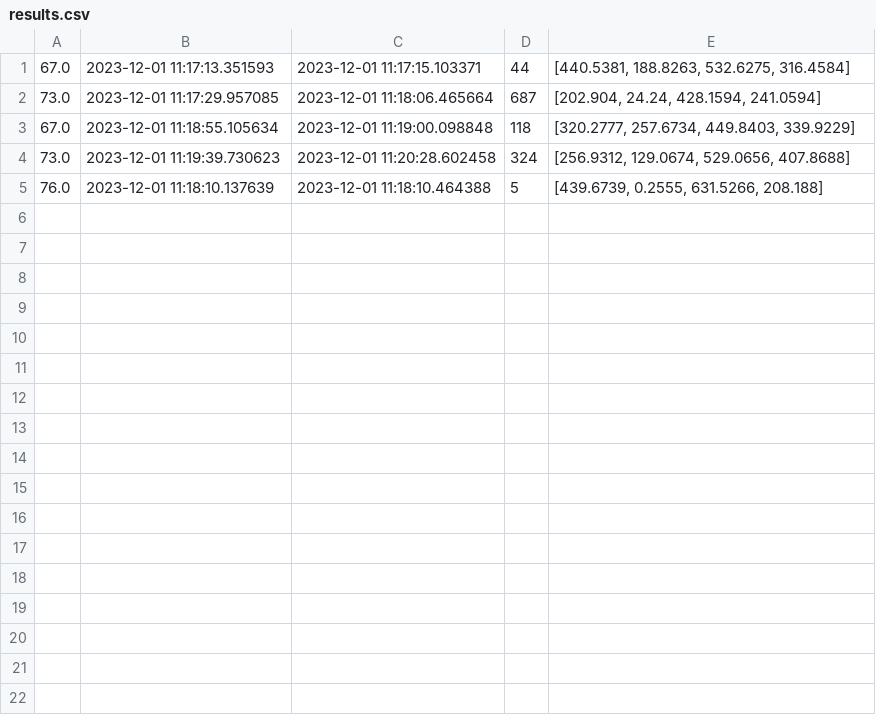
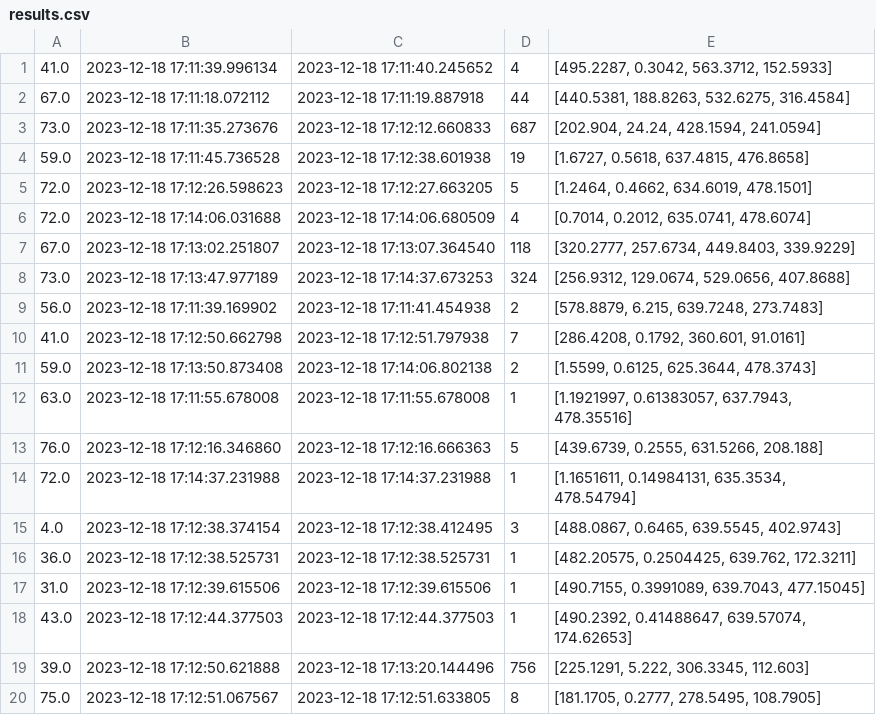
Before and after one commit to mtanaka1117/thermal_app, a CSV file: yolo/results.csv, drawn as a sheet; only a part is shown; the diff covers the shown part only.

```diff
--- a/yolo/results.csv
+++ b/yolo/results.csv
@@ -1,5 +1,20 @@
-67.0,2023-12-01 11:17:13.351593,2023-12-01 11:17:15.103371,44,"[440.5381, 188.8263, 532.6275, 316.4584]"
-73.0,2023-12-01 11:17:29.957085,2023-12-01 11:18:06.465664,687,"[202.904, 24.24, 428.1594, 241.0594]"
-67.0,2023-12-01 11:18:55.105634,2023-12-01 11:19:00.098848,118,"[320.2777, 257.6734, 449.8403, 339.9229]"
-73.0,2023-12-01 11:19:39.730623,2023-12-01 11:20:28.602458,324,"[256.9312, 129.0674, 529.0656, 407.8688]"
-76.0,2023-12-01 11:18:10.137639,2023-12-01 11:18:10.464388,5,"[439.6739, 0.2555, 631.5266, 208.188]"
+41.0,2023-12-18 17:11:39.996134,2023-12-18 17:11:40.245652,4,"[495.2287, 0.3042, 563.3712, 152.5933]"
+67.0,2023-12-18 17:11:18.072112,2023-12-18 17:11:19.887918,44,"[440.5381, 188.8263, 532.6275, 316.4584]"
+73.0,2023-12-18 17:11:35.273676,2023-12-18 17:12:12.660833,687,"[202.904, 24.24, 428.1594, 241.0594]"
+59.0,2023-12-18 17:11:45.736528,2023-12-18 17:12:38.601938,19,"[1.6727, 0.5618, 637.4815, 476.8658]"
+72.0,2023-12-18 17:12:26.598623,2023-12-18 17:12:27.663205,5,"[1.2464, 0.4662, 634.6019, 478.1501]"
+72.0,2023-12-18 17:14:06.031688,2023-12-18 17:14:06.680509,4,"[0.7014, 0.2012, 635.0741, 478.6074]"
+67.0,2023-12-18 17:13:02.251807,2023-12-18 17:13:07.364540,118,"[320.2777, 257.6734, 449.8403, 339.9229]"
+73.0,2023-12-18 17:13:47.977189,2023-12-18 17:14:37.673253,324,"[256.9312, 129.0674, 529.0656, 407.8688]"
+56.0,2023-12-18 17:11:39.169902,2023-12-18 17:11:41.454938,2,"[578.8879, 6.215, 639.7248, 273.7483]"
+41.0,2023-12-18 17:12:50.662798,2023-12-18 17:12:51.797938,7,"[286.4208, 0.1792, 360.601, 91.0161]"
+59.0,2023-12-18 17:13:50.873408,2023-12-18 17:14:06.802138,2,"[1.5599, 0.6125, 625.3644, 478.3743]"
+63.0,2023-12-18 17:11:55.678008,2023-12-18 17:11:55.678008,1,"[1.1921997, 0.61383057, 637.7943, 478.35516]"
+76.0,2023-12-18 17:12:16.346860,2023-12-18 17:12:16.666363,5,"[439.6739, 0.2555, 631.5266, 208.188]"
+72.0,2023-12-18 17:14:37.231988,2023-12-18 17:14:37.231988,1,"[1.1651611, 0.14984131, 635.3534, 478.54794]"
+4.0,2023-12-18 17:12:38.374154,2023-12-18 17:12:38.412495,3,"[488.0867, 0.6465, 639.5545, 402.9743]"
+36.0,2023-12-18 17:12:38.525731,2023-12-18 17:12:38.525731,1,"[482.20575, 0.2504425, 639.762, 172.3211]"
+31.0,2023-12-18 17:12:39.615506,2023-12-18 17:12:39.615506,1,"[490.7155, 0.3991089, 639.7043, 477.15045]"
+43.0,2023-12-18 17:12:44.377503,2023-12-18 17:12:44.377503,1,"[490.2392, 0.41488647, 639.57074, 174.62653]"
+39.0,2023-12-18 17:12:50.621888,2023-12-18 17:13:20.144496,756,"[225.1291, 5.222, 306.3345, 112.603]"
+75.0,2023-12-18 17:12:51.067567,2023-12-18 17:12:51.633805,8,"[181.1705, 0.2777, 278.5495, 108.7905]"
```
Also changed, not shown: 11 added rows elsewhere in this file, 28 other files.
